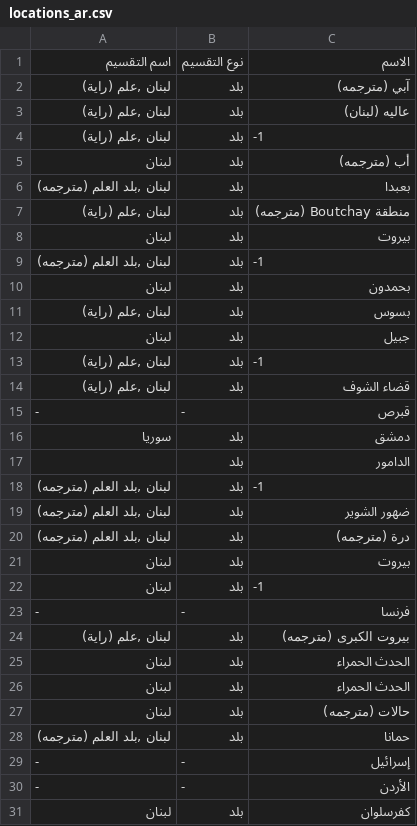
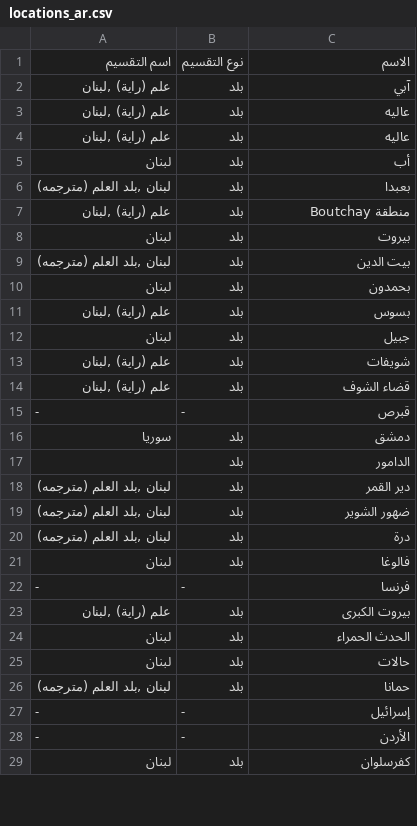
Before and after one commit to hiyamgh/HiddenChronicles-IdeologyDetection, a CSV file: semantic_shifts/wikipedia/datasets_cleaned/1982-1984/Mountain_War_(Lebanon)/locations_ar.csv, drawn as a sheet; only a part is shown; the diff covers the shown part only.

Commit message:
updated datasets after refactoring cleaning for locations

```diff
--- a/semantic_shifts/wikipedia/datasets_cleaned/1982-1984/Mountain_War_(Lebanon)/locations_ar.csv
+++ b/semantic_shifts/wikipedia/datasets_cleaned/1982-1984/Mountain_War_(Lebanon)/locations_ar.csv
@@ -1,15 +1,15 @@
 اسم التقسيم,نوع التقسيم,الاسم
-"لبنان ,علم (راية) ",بلد ,آبي (مترجمه)
-"لبنان ,علم (راية) ",بلد ,عاليه (لبنان)
-"لبنان ,علم (راية) ",بلد ,-1
-لبنان ,بلد ,أب (مترجمه)
+"علم (راية) ,لبنان ",بلد ,آبي
+"علم (راية) ,لبنان ",بلد ,عاليه
+"علم (راية) ,لبنان ",بلد ,عاليه
+لبنان ,بلد ,أب
 "لبنان ,بلد العلم (مترجمه)",بلد ,بعبدا
-"لبنان ,علم (راية) ",بلد ,منطقة Boutchay (مترجمه)
+"علم (راية) ,لبنان ",بلد ,منطقة Boutchay
 لبنان ,بلد ,بيروت
-"لبنان ,بلد العلم (مترجمه)",بلد ,-1
+"لبنان ,بلد العلم (مترجمه)",بلد ,بيت الدين
 لبنان ,بلد ,بحمدون
-"لبنان ,علم (راية) ",بلد ,بسوس
+"علم (راية) ,لبنان ",بلد ,بسوس
 لبنان ,بلد ,جبيل
-"لبنان ,علم (راية) ",بلد ,-1
-"لبنان ,علم (راية) ",بلد ,قضاء الشوف
+"علم (راية) ,لبنان ",بلد ,شويفات
+"علم (راية) ,لبنان ",بلد ,قضاء الشوف
 -,-,قبرص
@@ -17,12 +17,10 @@
 ,بلد ,الدامور
-"لبنان ,بلد العلم (مترجمه)",بلد ,-1
+"لبنان ,بلد العلم (مترجمه)",بلد ,دير القمر
 "لبنان ,بلد العلم (مترجمه)",بلد ,ضهور الشوير
-"لبنان ,بلد العلم (مترجمه)",بلد ,درة (مترجمه)
-لبنان ,بلد ,بيروت
-لبنان ,بلد ,-1
+"لبنان ,بلد العلم (مترجمه)",بلد ,درة
+لبنان ,بلد ,فالوغا
 -,-,فرنسا
-"لبنان ,علم (راية) ",بلد ,بيروت الكبرى (مترجمه)
+"علم (راية) ,لبنان ",بلد ,بيروت الكبرى
 لبنان ,بلد ,الحدث الحمراء
-لبنان ,بلد ,الحدث الحمراء
-لبنان ,بلد ,حالات (مترجمه)
+لبنان ,بلد ,حالات
 "لبنان ,بلد العلم (مترجمه)",بلد ,حمانا
```
Also changed, not shown: 2 removed rows and 12 edited cells elsewhere in this file, semantic_shifts/wikipedia/datasets_cleaned/1982-1984/1982_Lebanon_War/locations_ar.csv, semantic_shifts/wikipedia/datasets_cleaned/1982-1984/1982_Lebanon_War/locations_en.csv, 34 other files.
